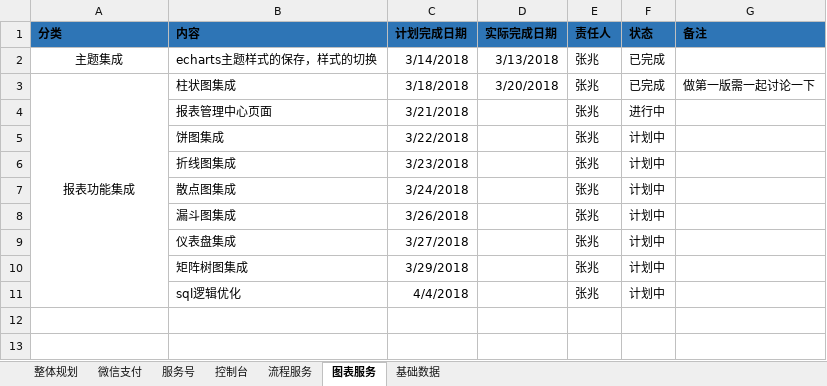
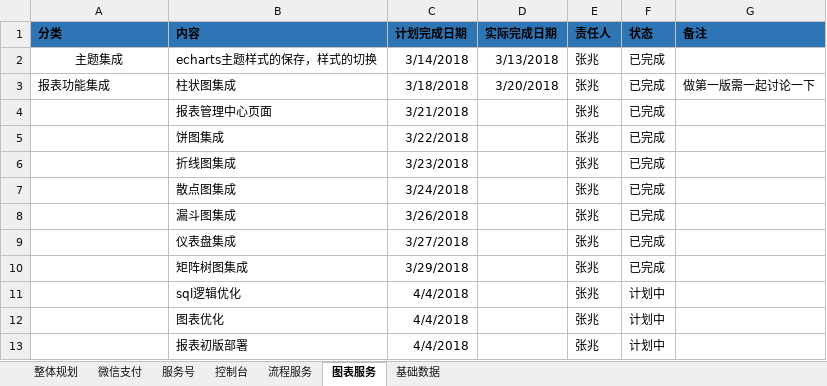
Before and after one commit to xonro-sh/VFlowDocs, an Excel workbook: 项目管理/计划管理/VFlow项目执行计划-v1.0.xlsx, sheet 图表服务, drawn as a sheet; values as stored, in another font and other column widths than the file's, no borders; removed rows and columns are numbered as before the commit, all else as after; the diff names each change by its address in the sheet, - before the commit and + after, or states it on an @@ line.

Commit message:
报表计划更新

```diff
--- a/项目管理/计划管理/VFlow项目执行计划-v1.0.xlsx (sheet 图表服务)
+++ b/项目管理/计划管理/VFlow项目执行计划-v1.0.xlsx (sheet 图表服务)
-A3 alignment: center
+A3 alignment: left
-A3:A11 merged
-F4 (状态): 进行中
+F4 (状态): 已完成
-F5:F10 (状态): 计划中
+F5:F10 (状态): 已完成
+row 12:  | 图表优化 | 4/4/2018 |  | 张兆 | 计划中
+row 13:  | 报表初版部署 | 4/4/2018 |  | 张兆 | 计划中
```
